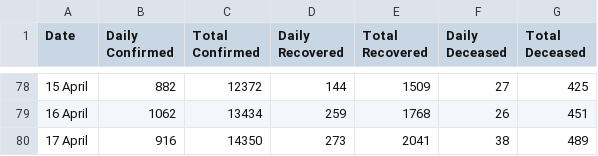
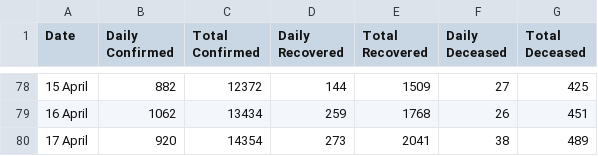
Before and after one commit to shuklaayush/api, a CSV file: daily_csv/2020-04-18/case_time_series.csv, drawn as a sheet; only a part is shown, gaps mark what is left out.

Commit message:
data updated on - Fri Apr 17 19:14:40 UTC 2020

```diff
--- a/daily_csv/2020-04-18/case_time_series.csv
+++ b/daily_csv/2020-04-18/case_time_series.csv
@@ -79,2 +79,2 @@ Date,Daily Confirmed,Total Confirmed,Daily Recovered,Total Recovered,Daily Decea
 16 April ,1062,13434,259,1768,26,451
-17 April ,916,14350,273,2041,38,489
+17 April ,920,14354,273,2041,38,489
```
Also changed, not shown: daily_csv/2020-04-18/state_wise.csv, daily_csv/2020-04-18/state_wise_daily.csv, 10 other files.
